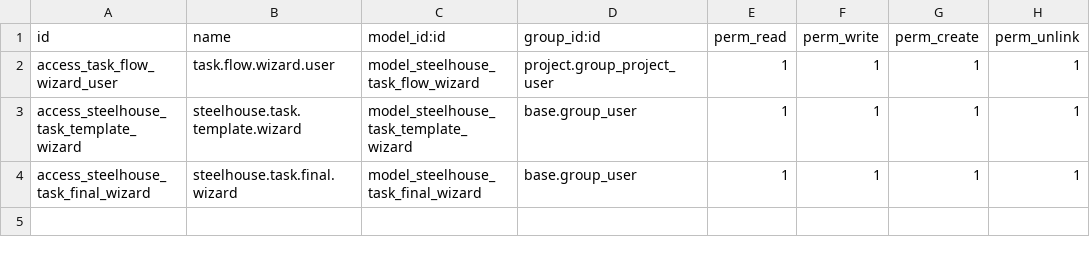
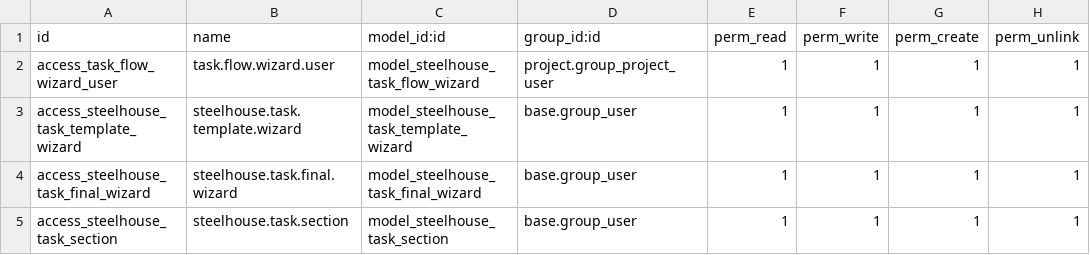
Before and after one commit to ejanezashvili/foladis_sakhli, a CSV file: addons/steelhouse_task_flow/security/ir.model.access.csv, drawn as a sheet.

```diff
--- a/addons/steelhouse_task_flow/security/ir.model.access.csv
+++ b/addons/steelhouse_task_flow/security/ir.model.access.csv
@@ -4 +4,2 @@ access_steelhouse_task_template_wizard,steelhouse.task.template.wizard,model_ste
 access_steelhouse_task_final_wizard,steelhouse.task.final.wizard,model_steelhouse_task_final_wizard,base.group_user,1,1,1,1
+access_steelhouse_task_section,steelhouse.task.section,model_steelhouse_task_section,base.group_user,1,1,1,1
```
Also changed, not shown: 8 other files.
